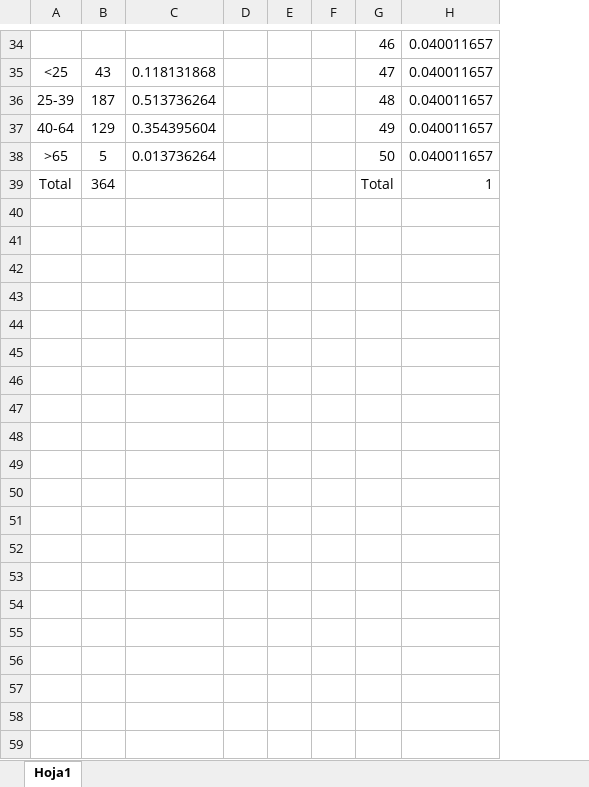
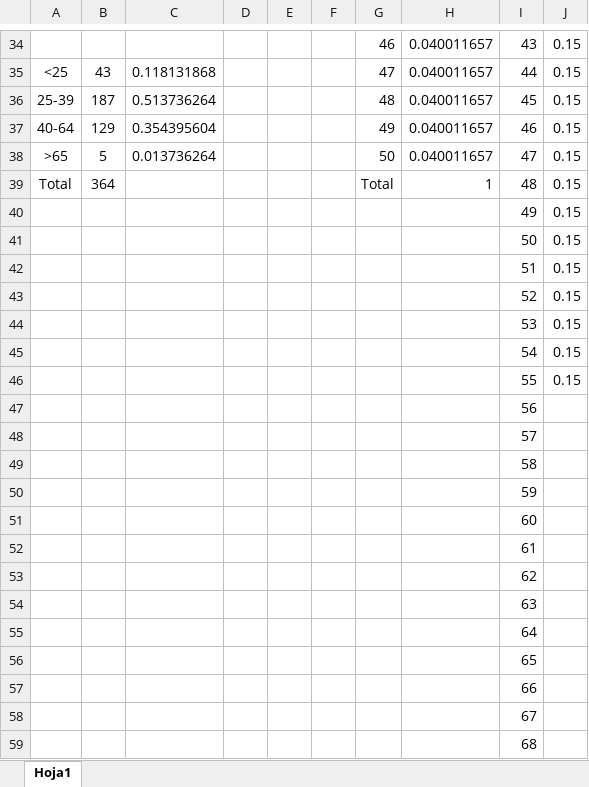
Before and after one commit to agsantoro/piaTool, an Excel workbook: prep/data/DISTRIBUCION_COHORTES.xlsx, sheet Hoja1, drawn as a sheet; only a part is shown, gaps mark what is left out; values as stored, in another font and other column widths than the file's, no borders; the diff covers the shown part only; the diff names each change by its address in the sheet, - before the commit and + after, or states it on an @@ line.

```diff
--- a/prep/data/DISTRIBUCION_COHORTES.xlsx (sheet Hoja1)
+++ b/prep/data/DISTRIBUCION_COHORTES.xlsx (sheet Hoja1)
+column I, rows 34-39: 43 | 44 | 45 | 46 | 47 | 48
+column J, rows 34-39: all 0.15
+row 40:  |  |  |  |  |  |  |  | 49 | 0.15
+row 41:  |  |  |  |  |  |  |  | 50 | 0.15
+row 42:  |  |  |  |  |  |  |  | 51 | 0.15
+row 43:  |  |  |  |  |  |  |  | 52 | 0.15
+row 44:  |  |  |  |  |  |  |  | 53 | 0.15
+row 45:  |  |  |  |  |  |  |  | 54 | 0.15
+row 46:  |  |  |  |  |  |  |  | 55 | 0.15
+row 47:  |  |  |  |  |  |  |  | 56
+row 48:  |  |  |  |  |  |  |  | 57
+row 49:  |  |  |  |  |  |  |  | 58
+row 50:  |  |  |  |  |  |  |  | 59
+row 51:  |  |  |  |  |  |  |  | 60
+row 52:  |  |  |  |  |  |  |  | 61
+row 53:  |  |  |  |  |  |  |  | 62
+row 54:  |  |  |  |  |  |  |  | 63
+row 55:  |  |  |  |  |  |  |  | 64
+row 56:  |  |  |  |  |  |  |  | 65
+row 57:  |  |  |  |  |  |  |  | 66
+row 58:  |  |  |  |  |  |  |  | 67
+row 59:  |  |  |  |  |  |  |  | 68
```
Also changed, not shown: 32 added rows elsewhere in this sheet, prep/data/inputs_prep.xlsx, 31 other files.
